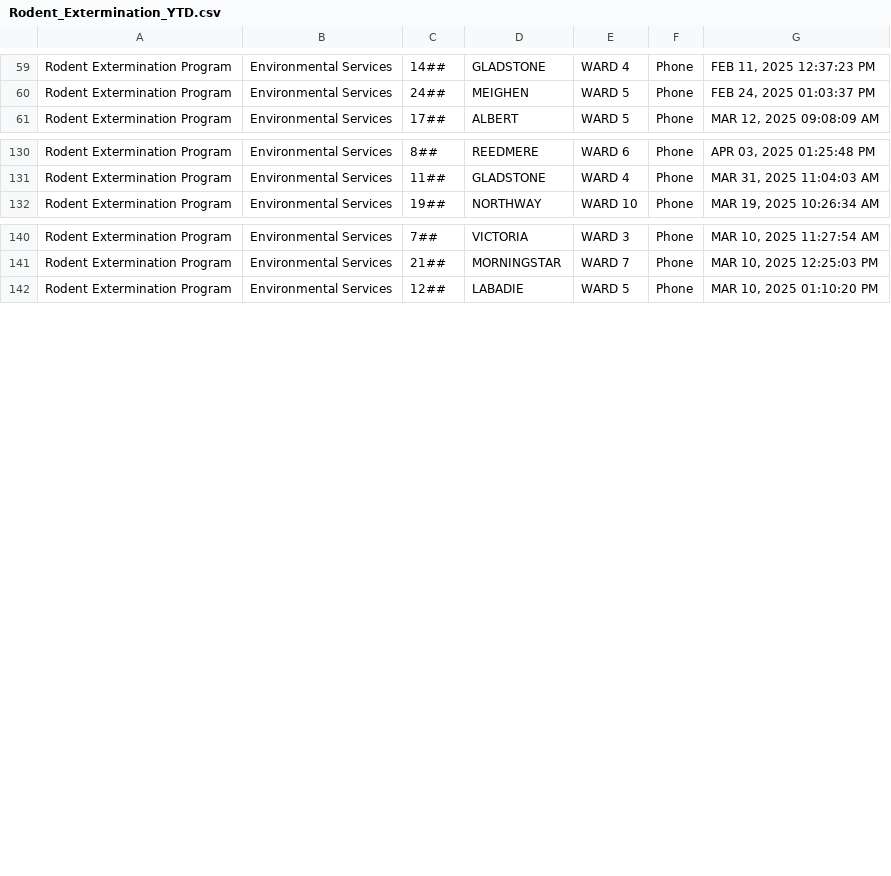
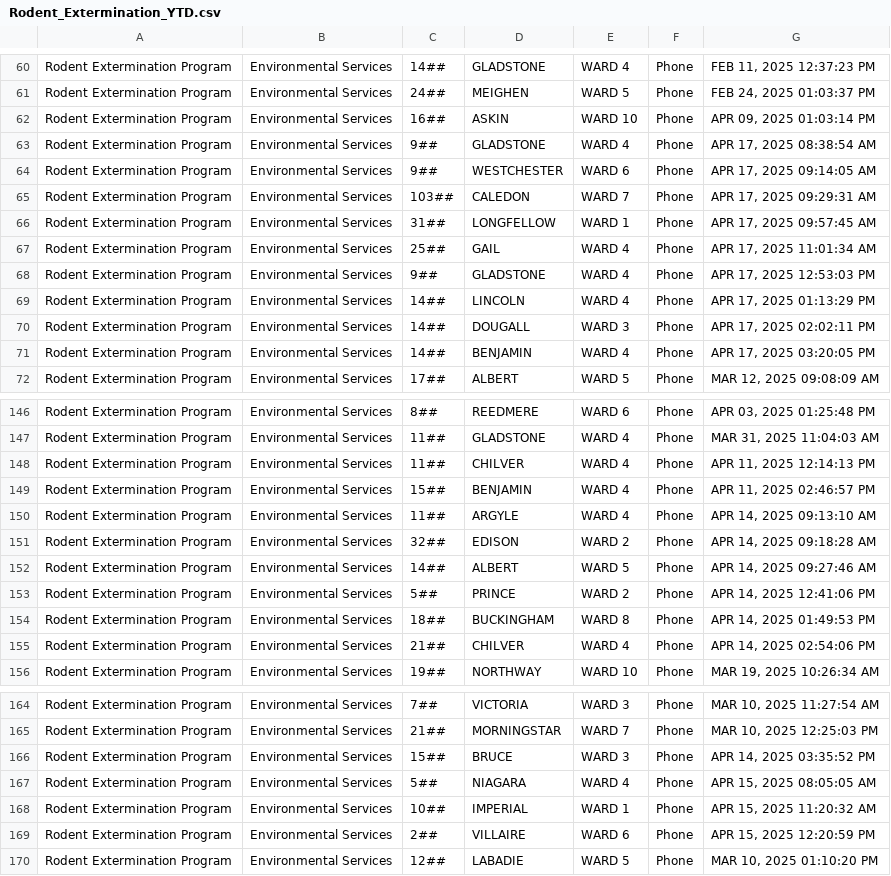
Before and after one commit to dntiontk/windsor-opendata, a CSV file: raw/rodent-extermination/Rodent_Extermination_YTD.csv, drawn as a sheet; only a part is shown, gaps mark what is left out; the diff covers the shown part only.

```diff
--- a/raw/rodent-extermination/Rodent_Extermination_YTD.csv
+++ b/raw/rodent-extermination/Rodent_Extermination_YTD.csv
@@ -60,2 +61,12 @@
 "Rodent Extermination Program","Environmental Services","24##","MEIGHEN","WARD 5","Phone","FEB 24, 2025 01:03:37 PM"
+"Rodent Extermination Program","Environmental Services","16##","ASKIN","WARD 10","Phone","APR 09, 2025 01:03:14 PM"
+"Rodent Extermination Program","Environmental Services","9##","GLADSTONE","WARD 4","Phone","APR 17, 2025 08:38:54 AM"
+"Rodent Extermination Program","Environmental Services","9##","WESTCHESTER","WARD 6","Phone","APR 17, 2025 09:14:05 AM"
+"Rodent Extermination Program","Environmental Services","103##","CALEDON","WARD 7","Phone","APR 17, 2025 09:29:31 AM"
+"Rodent Extermination Program","Environmental Services","31##","LONGFELLOW","WARD 1","Phone","APR 17, 2025 09:57:45 AM"
+"Rodent Extermination Program","Environmental Services","25##","GAIL","WARD 4","Phone","APR 17, 2025 11:01:34 AM"
+"Rodent Extermination Program","Environmental Services","9##","GLADSTONE","WARD 4","Phone","APR 17, 2025 12:53:03 PM"
+"Rodent Extermination Program","Environmental Services","14##","LINCOLN","WARD 4","Phone","APR 17, 2025 01:13:29 PM"
+"Rodent Extermination Program","Environmental Services","14##","DOUGALL","WARD 3","Phone","APR 17, 2025 02:02:11 PM"
+"Rodent Extermination Program","Environmental Services","14##","BENJAMIN","WARD 4","Phone","APR 17, 2025 03:20:05 PM"
 "Rodent Extermination Program","Environmental Services","17##","ALBERT","WARD 5","Phone","MAR 12, 2025 09:08:09 AM"
@@ -131,2 +147,10 @@
 "Rodent Extermination Program","Environmental Services","11##","GLADSTONE","WARD 4","Phone","MAR 31, 2025 11:04:03 AM"
+"Rodent Extermination Program","Environmental Services","11##","CHILVER","WARD 4","Phone","APR 11, 2025 12:14:13 PM"
+"Rodent Extermination Program","Environmental Services","15##","BENJAMIN","WARD 4","Phone","APR 11, 2025 02:46:57 PM"
+"Rodent Extermination Program","Environmental Services","11##","ARGYLE","WARD 4","Phone","APR 14, 2025 09:13:10 AM"
+"Rodent Extermination Program","Environmental Services","32##","EDISON","WARD 2","Phone","APR 14, 2025 09:18:28 AM"
+"Rodent Extermination Program","Environmental Services","14##","ALBERT","WARD 5","Phone","APR 14, 2025 09:27:46 AM"
+"Rodent Extermination Program","Environmental Services","5##","PRINCE","WARD 2","Phone","APR 14, 2025 12:41:06 PM"
+"Rodent Extermination Program","Environmental Services","18##","BUCKINGHAM","WARD 8","Phone","APR 14, 2025 01:49:53 PM"
+"Rodent Extermination Program","Environmental Services","21##","CHILVER","WARD 4","Phone","APR 14, 2025 02:54:06 PM"
 "Rodent Extermination Program","Environmental Services","19##","NORTHWAY","WARD 10","Phone","MAR 19, 2025 10:26:34 AM"
@@ -141,2 +165,6 @@
 "Rodent Extermination Program","Environmental Services","21##","MORNINGSTAR","WARD 7","Phone","MAR 10, 2025 12:25:03 PM"
+"Rodent Extermination Program","Environmental Services","15##","BRUCE","WARD 3","Phone","APR 14, 2025 03:35:52 PM"
+"Rodent Extermination Program","Environmental Services","5##","NIAGARA","WARD 4","Phone","APR 15, 2025 08:05:05 AM"
+"Rodent Extermination Program","Environmental Services","10##","IMPERIAL","WARD 1","Phone","APR 15, 2025 11:20:32 AM"
+"Rodent Extermination Program","Environmental Services","2##","VILLAIRE","WARD 6","Phone","APR 15, 2025 12:20:59 PM"
 "Rodent Extermination Program","Environmental Services","12##","LABADIE","WARD 5","Phone","MAR 10, 2025 01:10:20 PM"
```
Also changed, not shown: 4 added rows and 2 moved rows elsewhere in this file, raw/garbage/Garbage_Not_Collected_YTD.csv, raw/parking/3Day_Parking_Infraction_YTD.csv, 35 other files.
